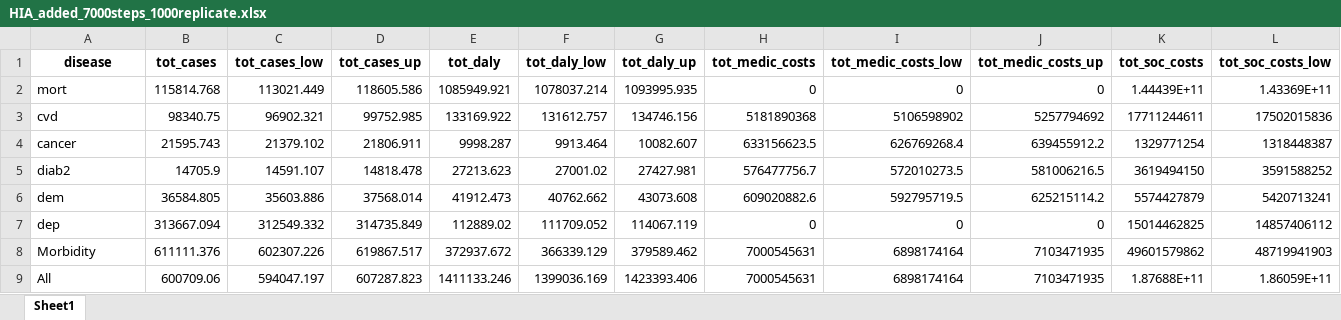
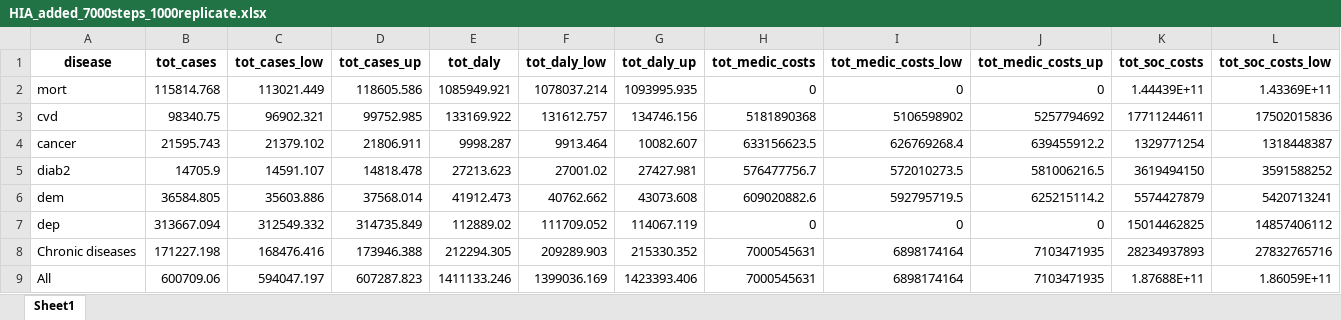
Before and after one commit to inesoriany/HIA_walking_steps, an Excel workbook: output/Tables/7000 steps/HIA_added_7000steps_1000replicate.xlsx, sheet Sheet1, drawn as a sheet; only a part is shown; values as stored, in another font and other column widths than the file's, no borders; removed rows and columns are numbered as before the commit, all else as after; rows hold the shown columns only; the diff names each change by its address in the sheet, - before the commit and + after, or states it on an @@ line.

Commit message:
chronic dis

```diff
--- a/output/Tables/7000 steps/HIA_added_7000steps_1000replicate.xlsx (sheet Sheet1)
+++ b/output/Tables/7000 steps/HIA_added_7000steps_1000replicate.xlsx (sheet Sheet1)
-row 8: Morbidity | 611111.376 | 602307.226 | 619867.517 | 372937.672 | 366339.129 | 379589.462 | 7000545631 | 6898174164 | 7103471935 | 49601579862 | 48719941903
+row 8: Chronic diseases | 171227.198 | 168476.416 | 173946.388 | 212294.305 | 209289.903 | 215330.352 | 7000545631 | 6898174164 | 7103471935 | 28234937893 | 27832765716
```
Also changed, not shown: output/Tables/7000 steps/HIA_7000steps_1000replicate.xlsx, output/Tables/7000 steps/HIA_Rubin_7000steps_1000replicate.xlsx, 4 other files.
